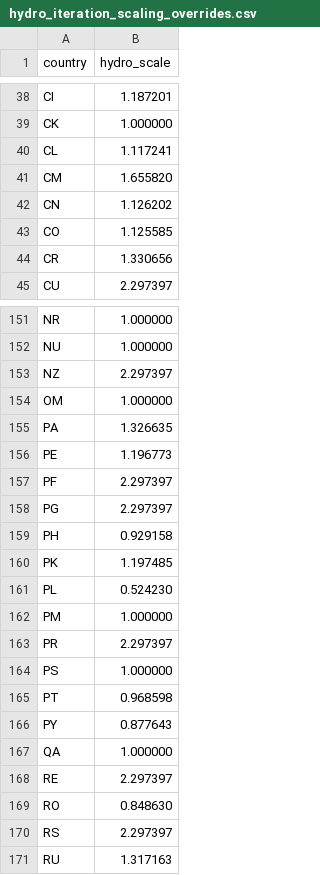
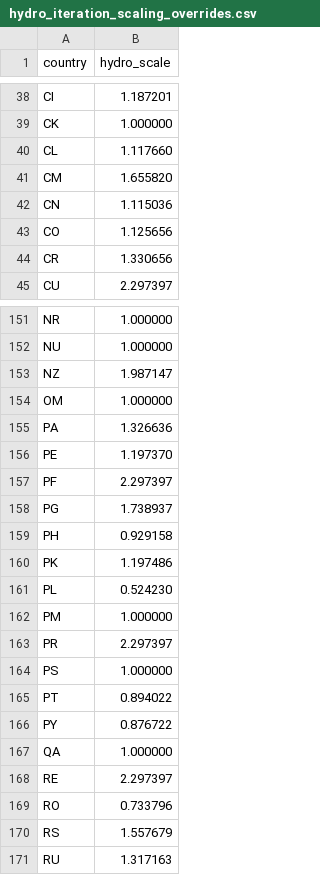
Before and after one commit to theomoers/energmod, a CSV file: validation/data/hydro_iteration_scaling_overrides.csv, drawn as a sheet; only a part is shown, gaps mark what is left out; the diff covers the shown part only.

Commit message:
Fix hydro fallback clipping and apply iterative scalings in all years

```diff
--- a/validation/data/hydro_iteration_scaling_overrides.csv
+++ b/validation/data/hydro_iteration_scaling_overrides.csv
@@ -39,6 +39,6 @@ CI,1.187201
 CK,1.000000
-CL,1.117241
+CL,1.117660
 CM,1.655820
-CN,1.126202
-CO,1.125585
+CN,1.115036
+CO,1.125656
 CR,1.330656
@@ -152,10 +152,10 @@ NR,1.000000
 NU,1.000000
-NZ,2.297397
+NZ,1.987147
 OM,1.000000
-PA,1.326635
-PE,1.196773
+PA,1.326636
+PE,1.197370
 PF,2.297397
-PG,2.297397
+PG,1.738937
 PH,0.929158
-PK,1.197485
+PK,1.197486
 PL,0.524230
@@ -164,8 +164,8 @@ PR,2.297397
 PS,1.000000
-PT,0.968598
-PY,0.877643
+PT,0.894022
+PY,0.876722
 QA,1.000000
 RE,2.297397
-RO,0.848630
-RS,2.297397
+RO,0.733796
+RS,1.557679
 RU,1.317163
```
Also changed, not shown: 43 edited cells elsewhere in this file, 5 other files.
